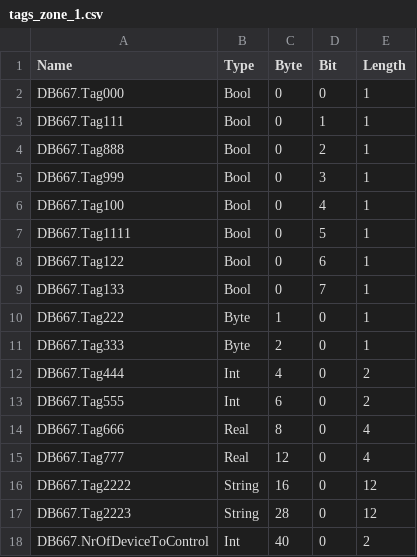
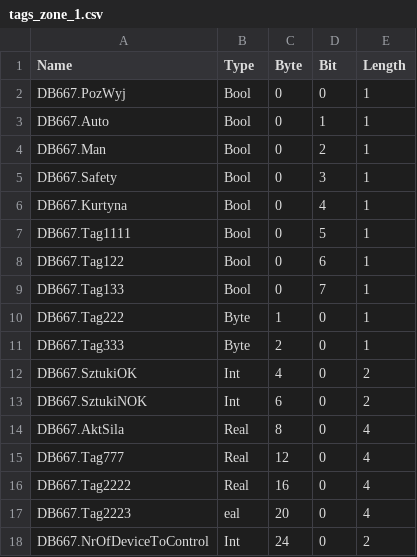
Before and after one commit to Maskul96/HMIApp, a CSV file: HMIApp/HMIApp/Resources/Files/tags_zone_1.csv, drawn as a sheet.

```diff
--- a/HMIApp/HMIApp/Resources/Files/tags_zone_1.csv
+++ b/HMIApp/HMIApp/Resources/Files/tags_zone_1.csv
@@ -1,7 +1,7 @@
 Name,Type,Byte,Bit,Length
-DB667.Tag000,Bool,0,0,1
-DB667.Tag111,Bool,0,1,1
-DB667.Tag888,Bool,0,2,1
-DB667.Tag999,Bool,0,3,1
-DB667.Tag100,Bool,0,4,1
+DB667.PozWyj,Bool,0,0,1
+DB667.Auto,Bool,0,1,1
+DB667.Man,Bool,0,2,1
+DB667.Safety,Bool,0,3,1
+DB667.Kurtyna,Bool,0,4,1
 DB667.Tag1111,Bool,0,5,1
@@ -11,8 +11,8 @@ DB667.Tag222,Byte,1,0,1
 DB667.Tag333,Byte,2,0,1
-DB667.Tag444,Int,4,0,2
-DB667.Tag555,Int,6,0,2
-DB667.Tag666,Real,8,0,4
+DB667.SztukiOK,Int,4,0,2
+DB667.SztukiNOK,Int,6,0,2
+DB667.AktSila,Real,8,0,4
 DB667.Tag777,Real,12,0,4
-DB667.Tag2222,String,16,0,12
-DB667.Tag2223,String,28,0,12
-DB667.NrOfDeviceToControl,Int,40,0,2
+DB667.Tag2222,Real,16,0,4
+DB667.Tag2223,eal,20,0,4
+DB667.NrOfDeviceToControl,Int,24,0,2
```
Also changed, not shown: 19 other files.
